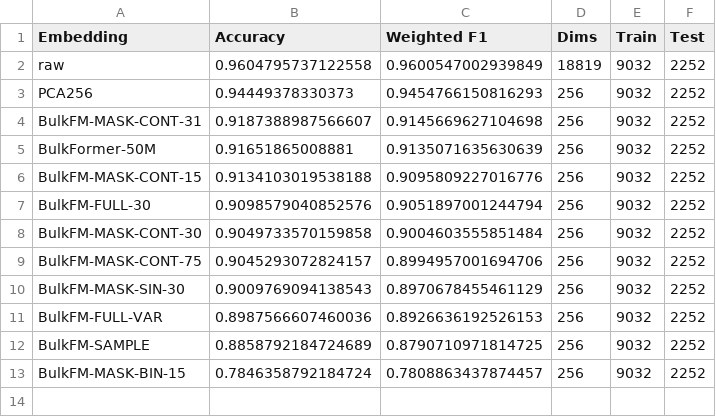
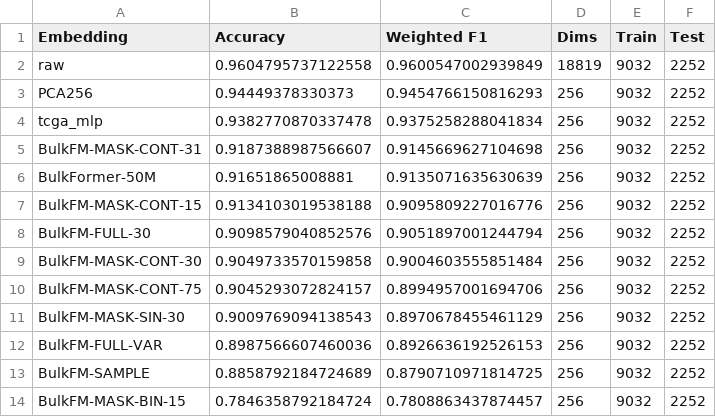
Before and after one commit to raisin-bran1/BulkFM, a CSV file: results/classification_results.csv, drawn as a sheet; the diff names each change by its address in the sheet, - before the commit and + after, or states it on an @@ line.

```diff
--- a/results/classification_results.csv
+++ b/results/classification_results.csv
+row 4: tcga_mlp | 0.9382770870337478 | 0.9375258288041834 | 256 | 9032 | 2252
```
Also changed, not shown: results/eval_masked_loss.csv, results/reconstruction_results.csv, 9 other files.
